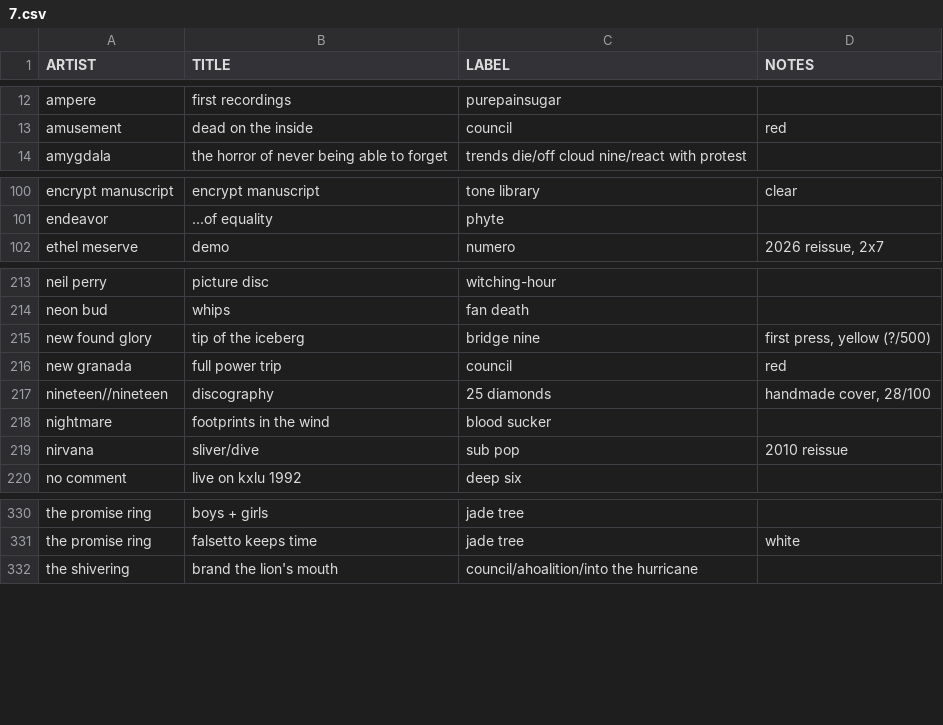
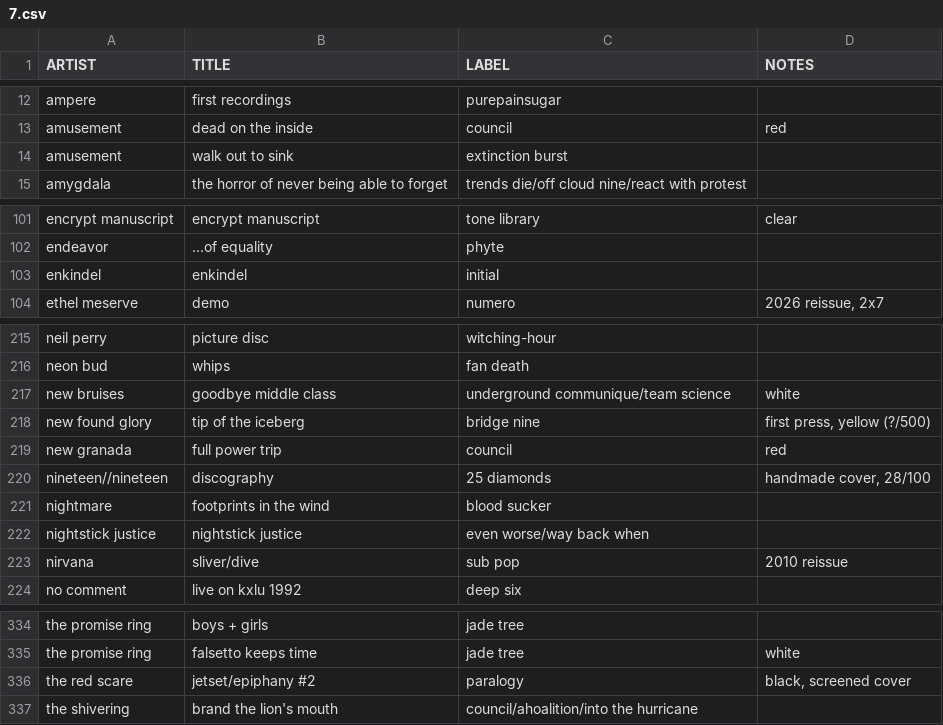
Before and after one commit to okjjj/tradelist, a CSV file: 7.csv, drawn as a sheet; only a part is shown, gaps mark what is left out; the diff names each change by its address in the sheet, - before the commit and + after, or states it on an @@ line.

```diff
--- a/7.csv
+++ b/7.csv
+row 14: amusement | walk out to sink | extinction burst
+row 103: enkindel | enkindel | initial
+row 217: new bruises | goodbye middle class | underground communique/team science | white
+row 222: nightstick justice | nightstick justice | even worse/way back when
+row 336: the red scare | jetset/epiphany #2 | paralogy | black, screened cover
```
Also changed, not shown: 12.csv, 12_splits.csv, 3 other files.
